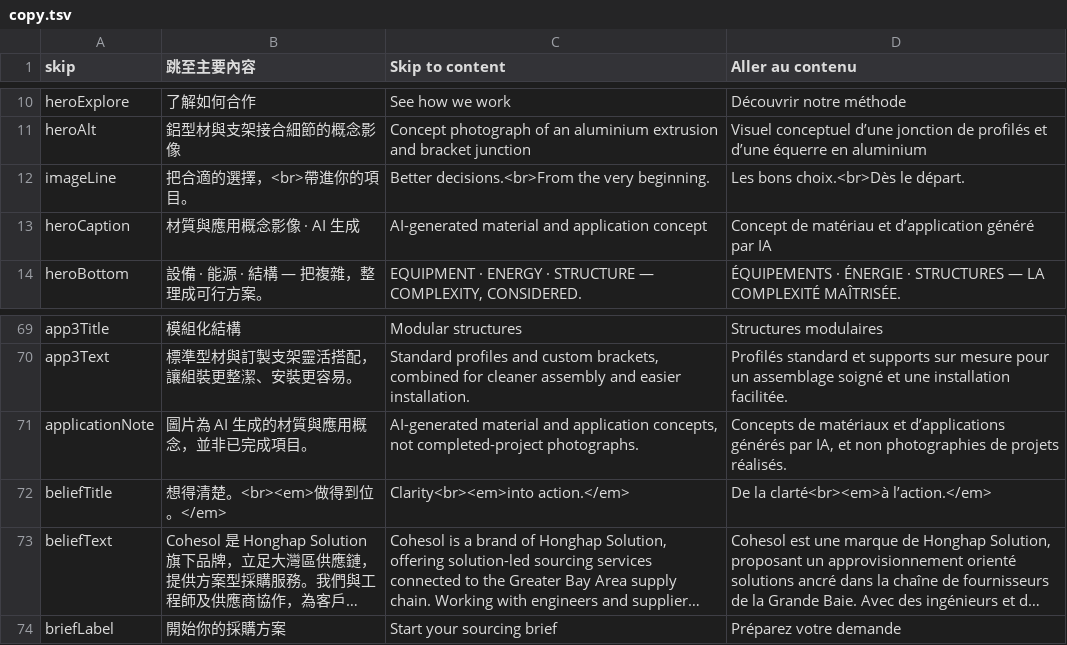
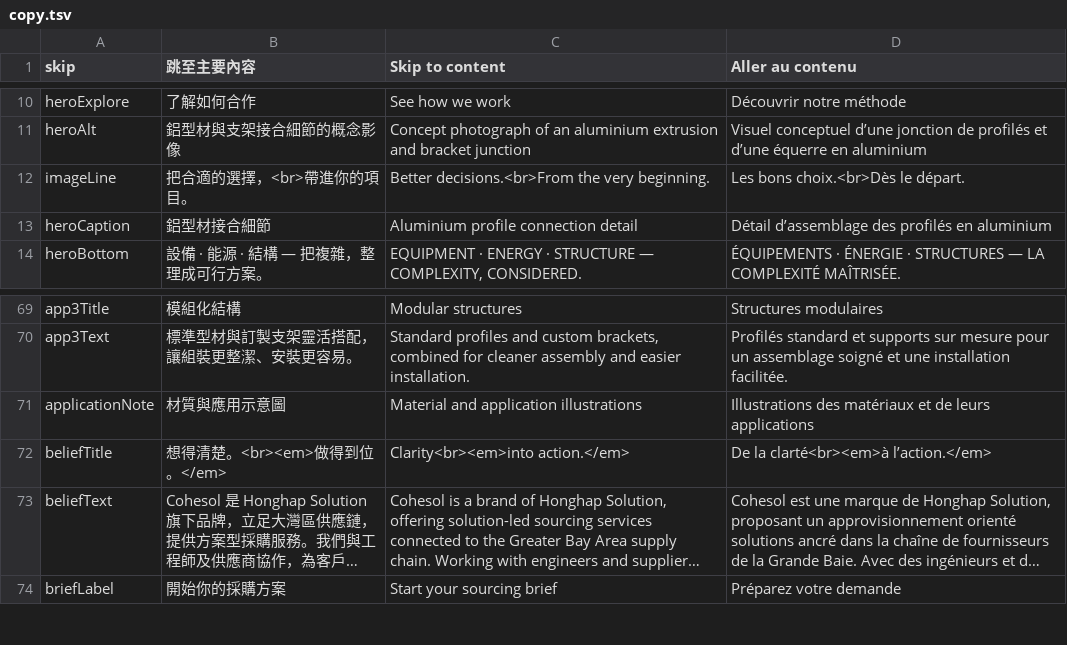
Before and after one commit to DLo-cloud/honghai-landing-site, a TSV file: src/copy.tsv, drawn as a sheet; only a part is shown, gaps mark what is left out; long unchanged cells end in ….

Commit message:
Describe homepage illustrations in all three languages

```diff
--- a/src/copy.tsv
+++ b/src/copy.tsv
@@ -12,3 +12,3 @@ heroAlt|鋁型材與支架接合細節的概念影像|Concept photograph of an a
 imageLine|把合適的選擇，<br>帶進你的項目。|Better decisions.<br>From the very beginning.|Les bons choix.<br>Dès le départ.
-heroCaption|材質與應用概念影像 · AI 生成|AI-generated material and application concept|Concept de matériau et d’application généré par IA
+heroCaption|鋁型材接合細節|Aluminium profile connection detail|Détail d’assemblage des profilés en aluminium
 heroBottom|設備 · 能源 · 結構 — 把複雜，整理成可行方案。|EQUIPMENT · ENERGY · STRUCTURE — COMPLEXITY, CONSIDERED.|ÉQUIPEMENTS · ÉNERGIE · STRUCTURES — LA COMPLEXITÉ MAÎTRISÉE.
@@ -70,3 +70,3 @@ app3Title|模組化結構|Modular structures|Structures modulaires
 app3Text|標準型材與訂製支架靈活搭配，讓組裝更整潔、安裝更容易。|Standard profiles and custom brackets, combined for cleaner assembly and easier installation.|Profilés standard et supports sur mesure pour un assemblage soigné et une installation facilitée.
-applicationNote|圖片為 AI 生成的材質與應用概念，並非已完成項目。|AI-generated material and application concepts, not completed-project photographs.|Concepts de matériaux et d’applications générés par IA, et non photographies de projets réalisés.
+applicationNote|材質與應用示意圖|Material and application illustrations|Illustrations des matériaux et de leurs applications
 beliefTitle|想得清楚。<br><em>做得到位。</em>|Clarity<br><em>into action.</em>|De la clarté<br><em>à l’action.</em>
```
Also changed, not shown: 9 other files.
